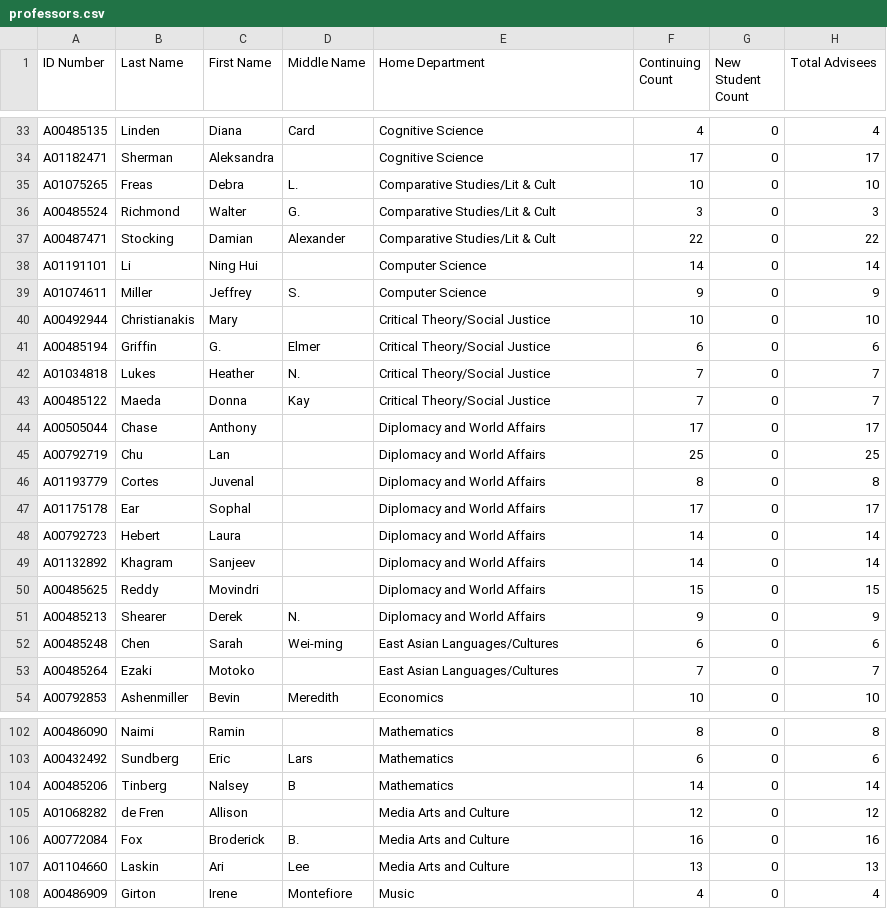
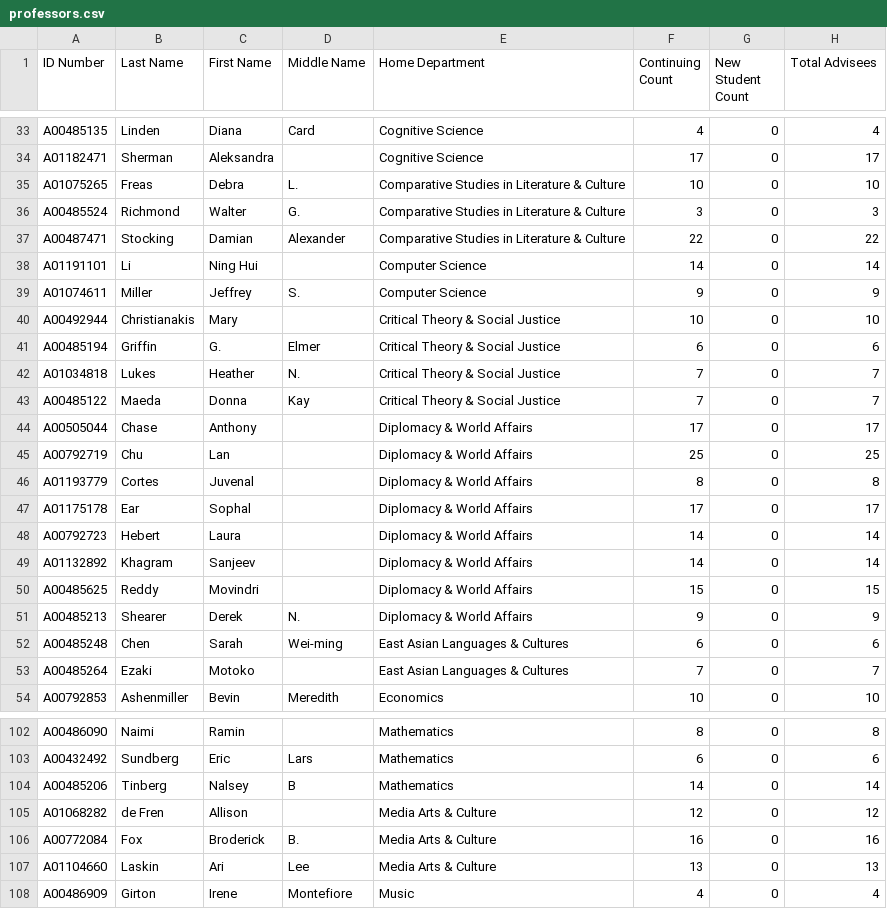
Before and after one commit to oxy-compsci/OxyAdvisorMatching, a CSV file: professors.csv, drawn as a sheet; only a part is shown, gaps mark what is left out; the diff covers the shown part only.

```diff
--- a/professors.csv
+++ b/professors.csv
@@ -34,21 +34,21 @@ A00485135,Linden,Diana,Card,Cognitive Science,4,0,4
 A01182471,Sherman,Aleksandra,,Cognitive Science,17,0,17
-A01075265,Freas,Debra,L.,Comparative Studies/Lit & Cult,10,0,10
-A00485524,Richmond,Walter,G.,Comparative Studies/Lit & Cult,3,0,3
-A00487471,Stocking,Damian,Alexander,Comparative Studies/Lit & Cult,22,0,22
+A01075265,Freas,Debra,L.,Comparative Studies in Literature & Culture,10,0,10
+A00485524,Richmond,Walter,G.,Comparative Studies in Literature & Culture,3,0,3
+A00487471,Stocking,Damian,Alexander,Comparative Studies in Literature & Culture,22,0,22
 A01191101,Li,Ning Hui,,Computer Science,14,0,14
 A01074611,Miller,Jeffrey,S.,Computer Science,9,0,9
-A00492944,Christianakis,Mary,,Critical Theory/Social Justice,10,0,10
-A00485194,Griffin,G.,Elmer,Critical Theory/Social Justice,6,0,6
-A01034818,Lukes,Heather,N.,Critical Theory/Social Justice,7,0,7
-A00485122,Maeda,Donna,Kay,Critical Theory/Social Justice,7,0,7
-A00505044,Chase,Anthony,,Diplomacy and World Affairs,17,0,17
-A00792719,Chu,Lan,,Diplomacy and World Affairs,25,0,25
-A01193779,Cortes,Juvenal,,Diplomacy and World Affairs,8,0,8
-A01175178,Ear,Sophal,,Diplomacy and World Affairs,17,0,17
-A00792723,Hebert,Laura,,Diplomacy and World Affairs,14,0,14
-A01132892,Khagram,Sanjeev,,Diplomacy and World Affairs,14,0,14
-A00485625,Reddy,Movindri,,Diplomacy and World Affairs,15,0,15
-A00485213,Shearer,Derek,N.,Diplomacy and World Affairs,9,0,9
-A00485248,Chen,Sarah,Wei-ming,East Asian Languages/Cultures,6,0,6
-A00485264,Ezaki,Motoko,,East Asian Languages/Cultures,7,0,7
+A00492944,Christianakis,Mary,,Critical Theory & Social Justice,10,0,10
+A00485194,Griffin,G.,Elmer,Critical Theory & Social Justice,6,0,6
+A01034818,Lukes,Heather,N.,Critical Theory & Social Justice,7,0,7
+A00485122,Maeda,Donna,Kay,Critical Theory & Social Justice,7,0,7
+A00505044,Chase,Anthony,,Diplomacy & World Affairs,17,0,17
+A00792719,Chu,Lan,,Diplomacy & World Affairs,25,0,25
+A01193779,Cortes,Juvenal,,Diplomacy & World Affairs,8,0,8
+A01175178,Ear,Sophal,,Diplomacy & World Affairs,17,0,17
+A00792723,Hebert,Laura,,Diplomacy & World Affairs,14,0,14
+A01132892,Khagram,Sanjeev,,Diplomacy & World Affairs,14,0,14
+A00485625,Reddy,Movindri,,Diplomacy & World Affairs,15,0,15
+A00485213,Shearer,Derek,N.,Diplomacy & World Affairs,9,0,9
+A00485248,Chen,Sarah,Wei-ming,East Asian Languages & Cultures,6,0,6
+A00485264,Ezaki,Motoko,,East Asian Languages & Cultures,7,0,7
 A00792853,Ashenmiller,Bevin,Meredith,Economics,10,0,10
@@ -104,5 +104,5 @@ A00432492,Sundberg,Eric,Lars,Mathematics,6,0,6
 A00485206,Tinberg,Nalsey,B,Mathematics,14,0,14
-A01068282,de Fren,Allison,,Media Arts and Culture,12,0,12
-A00772084,Fox,Broderick,B.,Media Arts and Culture,16,0,16
-A01104660,Laskin,Ari,Lee,Media Arts and Culture,13,0,13
+A01068282,de Fren,Allison,,Media Arts & Culture,12,0,12
+A00772084,Fox,Broderick,B.,Media Arts & Culture,16,0,16
+A01104660,Laskin,Ari,Lee,Media Arts & Culture,13,0,13
 A00486909,Girton,Irene,Montefiore,Music,4,0,4
```
Also changed, not shown: 22 edited cells elsewhere in this file, disciplines.csv, students.csv, 10 other files.
